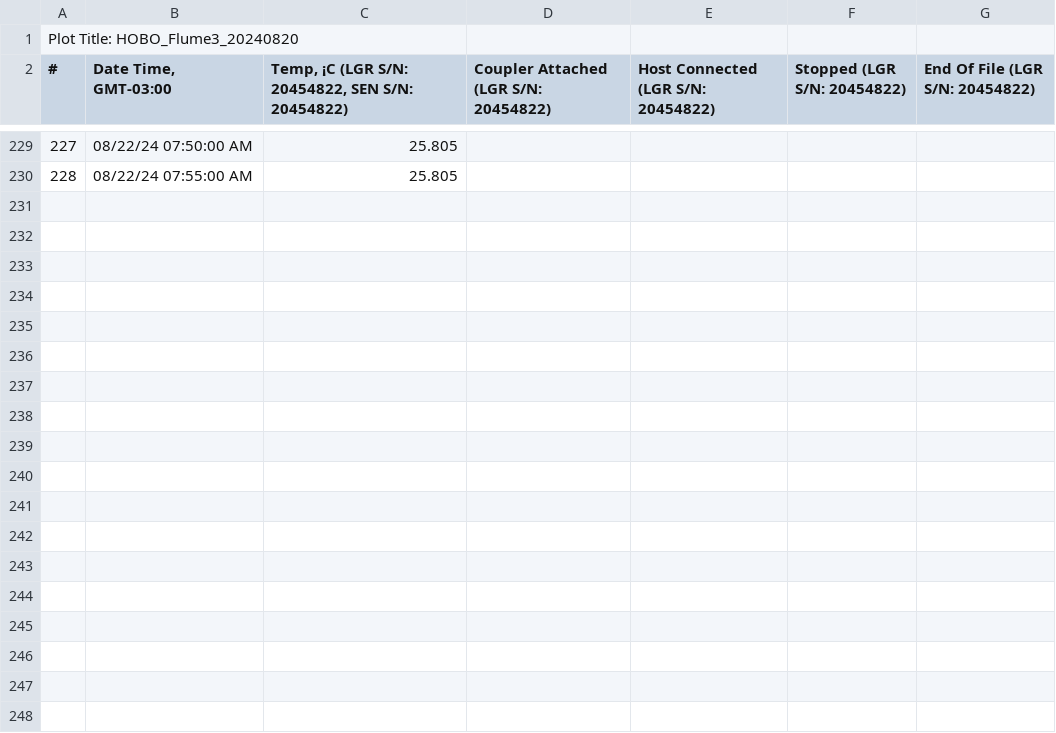
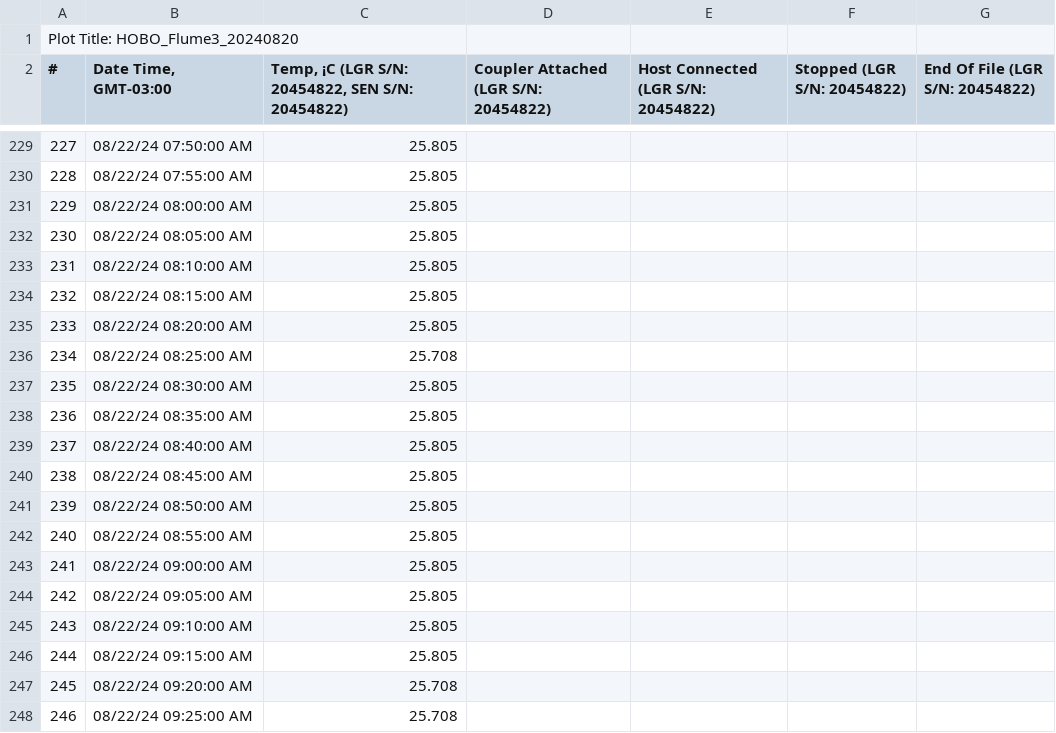
Before and after one commit to bdjameson/mangrove-biogeochem, a CSV file: hobo-data/Mangrove_14_HOBO_Flume_3_20240821.csv, drawn as a sheet; only a part is shown, gaps mark what is left out; the diff covers the shown part only; the diff names each change by its address in the sheet, - before the commit and + after, or states it on an @@ line.

```diff
--- a/hobo-data/Mangrove_14_HOBO_Flume_3_20240821.csv
+++ b/hobo-data/Mangrove_14_HOBO_Flume_3_20240821.csv
+row 231: 229 | 08/22/24 08:00:00 AM | 25.805
+row 232: 230 | 08/22/24 08:05:00 AM | 25.805
+row 233: 231 | 08/22/24 08:10:00 AM | 25.805
+row 234: 232 | 08/22/24 08:15:00 AM | 25.805
+row 235: 233 | 08/22/24 08:20:00 AM | 25.805
+row 236: 234 | 08/22/24 08:25:00 AM | 25.708
+row 237: 235 | 08/22/24 08:30:00 AM | 25.805
+row 238: 236 | 08/22/24 08:35:00 AM | 25.805
+row 239: 237 | 08/22/24 08:40:00 AM | 25.805
+row 240: 238 | 08/22/24 08:45:00 AM | 25.805
+row 241: 239 | 08/22/24 08:50:00 AM | 25.805
+row 242: 240 | 08/22/24 08:55:00 AM | 25.805
+row 243: 241 | 08/22/24 09:00:00 AM | 25.805
+row 244: 242 | 08/22/24 09:05:00 AM | 25.805
+row 245: 243 | 08/22/24 09:10:00 AM | 25.805
+row 246: 244 | 08/22/24 09:15:00 AM | 25.805
+row 247: 245 | 08/22/24 09:20:00 AM | 25.708
+row 248: 246 | 08/22/24 09:25:00 AM | 25.708
```
Also changed, not shown: 29 added rows elsewhere in this file, MBGC.experiment.metadata.csv, hobo-data/Mangrove_14_HOBO_Flume_1_20240821.csv, 3 other files.
